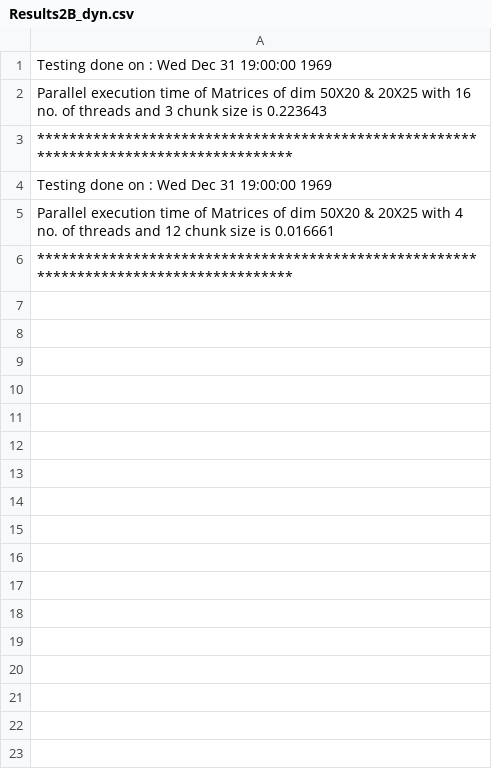
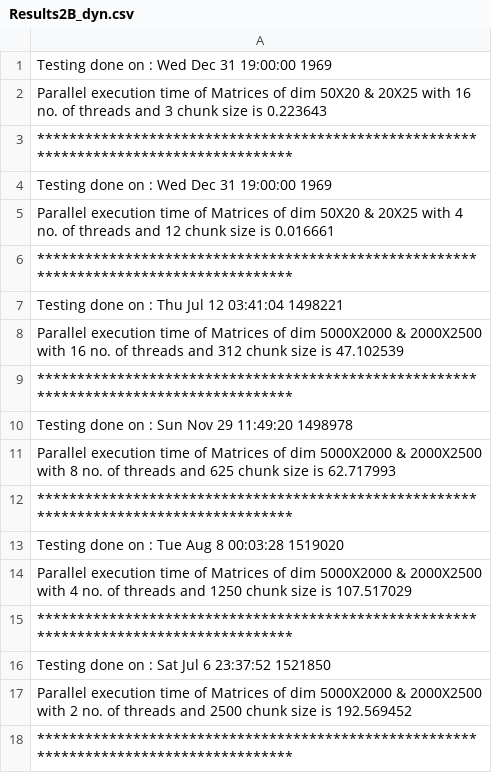
Before and after one commit to nitinkc/ParallelMatrixMultiplication, a CSV file: Results2B_dyn.csv, drawn as a sheet.

```diff
--- a/Results2B_dyn.csv
+++ b/Results2B_dyn.csv
@@ -6 +6,13 @@ Parallel execution time of Matrices of dim 50X20 & 20X25 with 4 no. of threads a
 ***************************************************************************************
+Testing done on : Thu Jul 12 03:41:04 1498221
+Parallel execution time of Matrices of dim 5000X2000 & 2000X2500 with 16 no. of threads and 312 chunk size is 47.102539
+***************************************************************************************
+Testing done on : Sun Nov 29 11:49:20 1498978
+Parallel execution time of Matrices of dim 5000X2000 & 2000X2500 with 8 no. of threads and 625 chunk size is 62.717993
+***************************************************************************************
+Testing done on : Tue Aug  8 00:03:28 1519020
+Parallel execution time of Matrices of dim 5000X2000 & 2000X2500 with 4 no. of threads and 1250 chunk size is 107.517029
+***************************************************************************************
+Testing done on : Sat Jul  6 23:37:52 1521850
+Parallel execution time of Matrices of dim 5000X2000 & 2000X2500 with 2 no. of threads and 2500 chunk size is 192.569452
+***************************************************************************************
```
Also changed, not shown: Results.csv.
